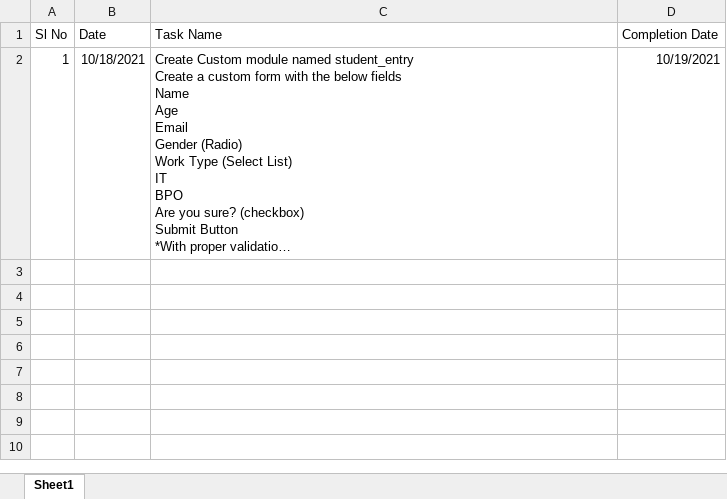
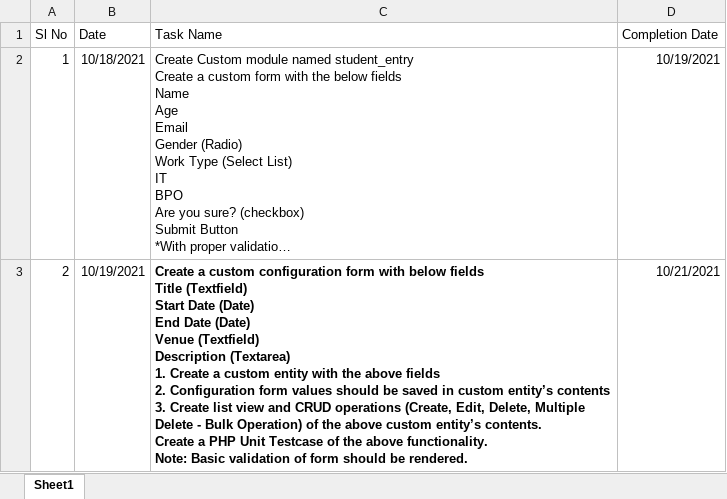
Before and after one commit to yashu740/customcreate, an Excel workbook: Tasks.xlsx, sheet Sheet1, drawn as a sheet; long unchanged cells end in …; values as stored, in another font and other column widths than the file's, no borders; ↵ is a line break in a cell; the diff names each change by its address in the sheet, - before the commit and + after, or states it on an @@ line.

Commit message:
Task 2

```diff
--- a/Tasks.xlsx (sheet Sheet1)
+++ b/Tasks.xlsx (sheet Sheet1)
+row 3: 2 | 10/19/2021 | Create a custom configuration form with below fields ↵ Title (Textfield) ↵ Start Date (Date) ↵ End Date (Date) ↵ Venue (Textfield) ↵ Description (Textarea) ↵ 1. Create a custom entity with the above fields ↵ 2. Configuration form values should be saved in custom entity’s contents ↵ 3. Create list view and CRUD operations (Create, Edit, Delete, Multiple Delete - Bulk Operation) of the above custom entity’s contents. ↵ Create a PHP Unit Testcase of the above functionality. ↵ Note: Basic validation of form should be rendered. | 10/21/2021
```
